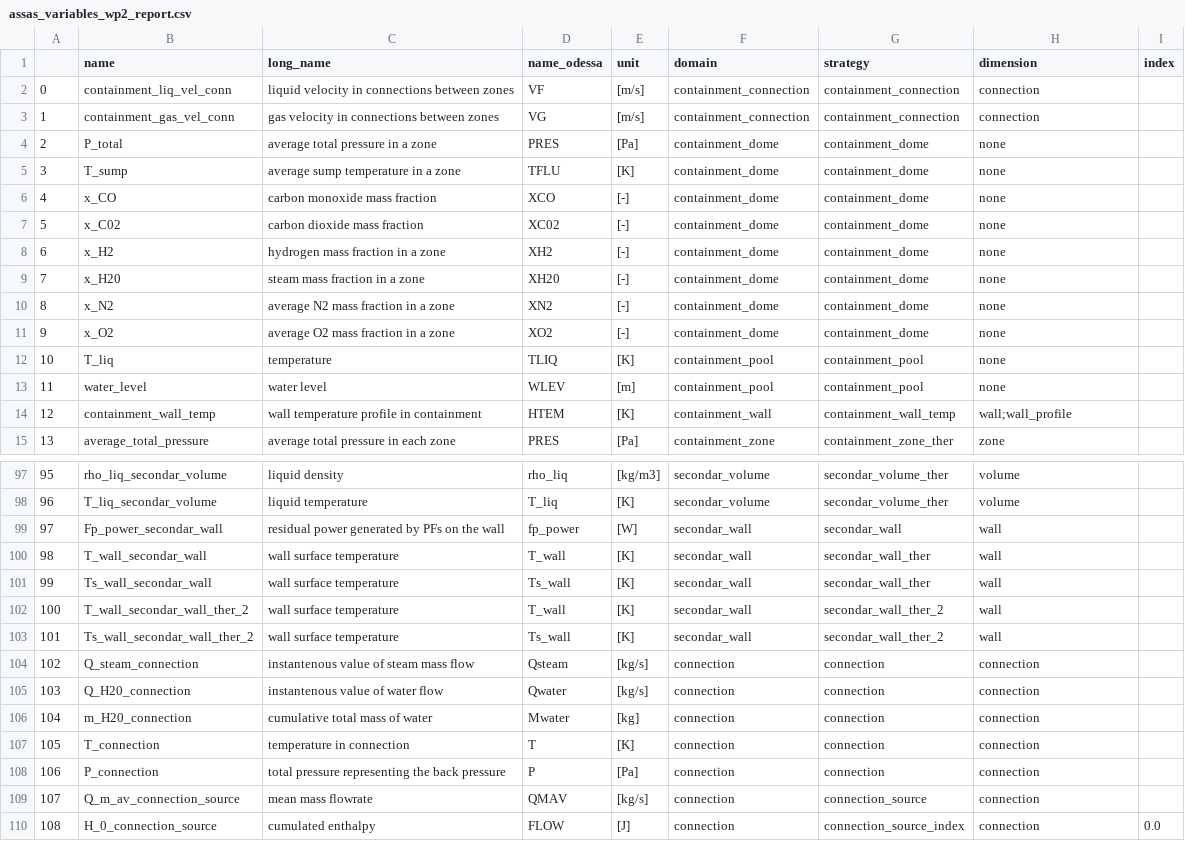
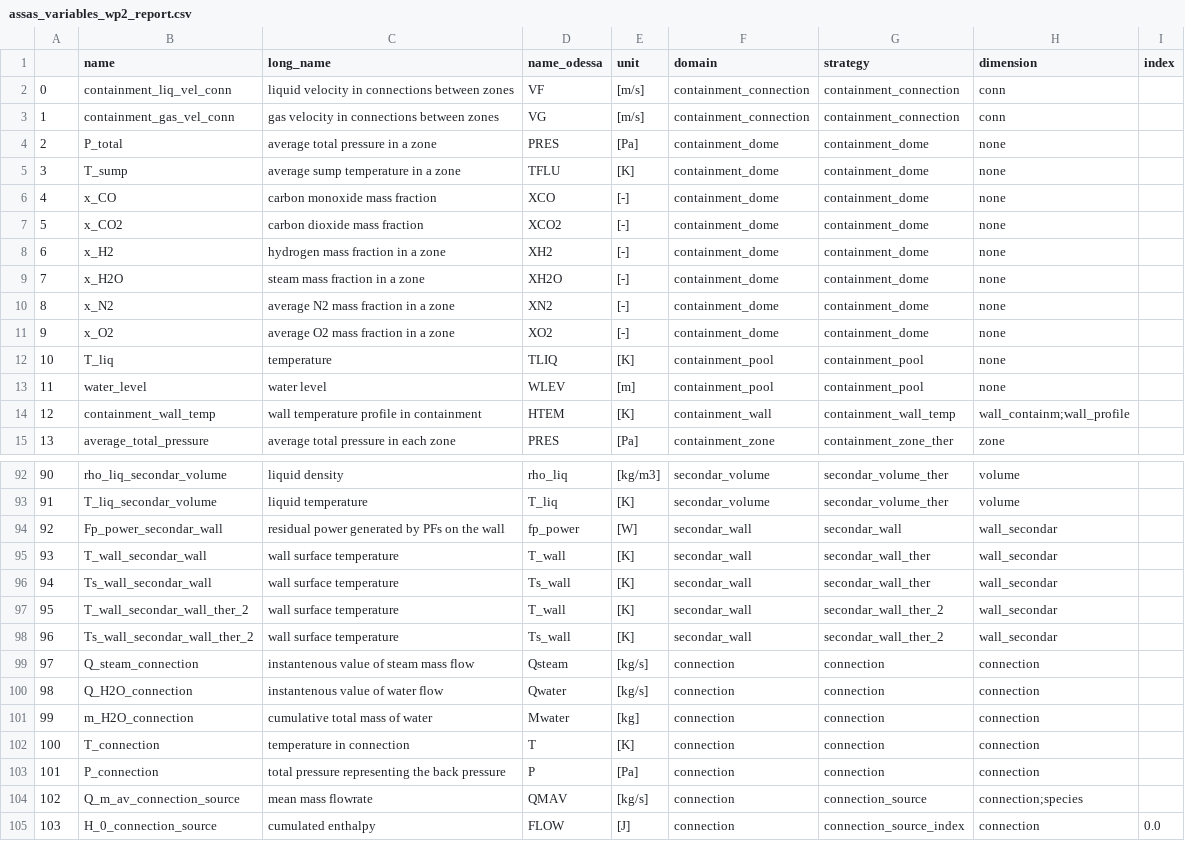
Before and after one commit to Helmholtz-AI-Energy/assas_database, a CSV file: assasdb/astec_config/assas_variables_wp2_report.csv, drawn as a sheet; only a part is shown, gaps mark what is left out; addresses are those after the commit; the diff covers the shown part only; the diff names each change by its address in the sheet, - before the commit and + after, or states it on an @@ line.

```diff
--- a/assasdb/astec_config/assas_variables_wp2_report.csv
+++ b/assasdb/astec_config/assas_variables_wp2_report.csv
-H2:H3 (dimension): connection
+H2:H3 (dimension): conn
-B7 (name): x_C02
+B7 (name): x_CO2
-D7 (name_odessa): XC02
+D7 (name_odessa): XCO2
-B9 (name): x_H20
+B9 (name): x_H2O
-D9 (name_odessa): XH20
+D9 (name_odessa): XH2O
-H14 (dimension): wall;wall_profile
+H14 (dimension): wall_containm;wall_profile
@@ column A renumbered from row 57 down @@
-H94:H98 (dimension): wall
+H94:H98 (dimension): wall_secondar
-B100 (name): Q_H20_connection
+B100 (name): Q_H2O_connection
-B101 (name): m_H20_connection
+B101 (name): m_H2O_connection
-H104 (dimension): connection
+H104 (dimension): connection;species
```
Also changed, not shown: 5 removed rows and 9 edited cells elsewhere in this file, assasdb/astec_config/inr/assas_variables_containment_zone.csv, 13 other files.
